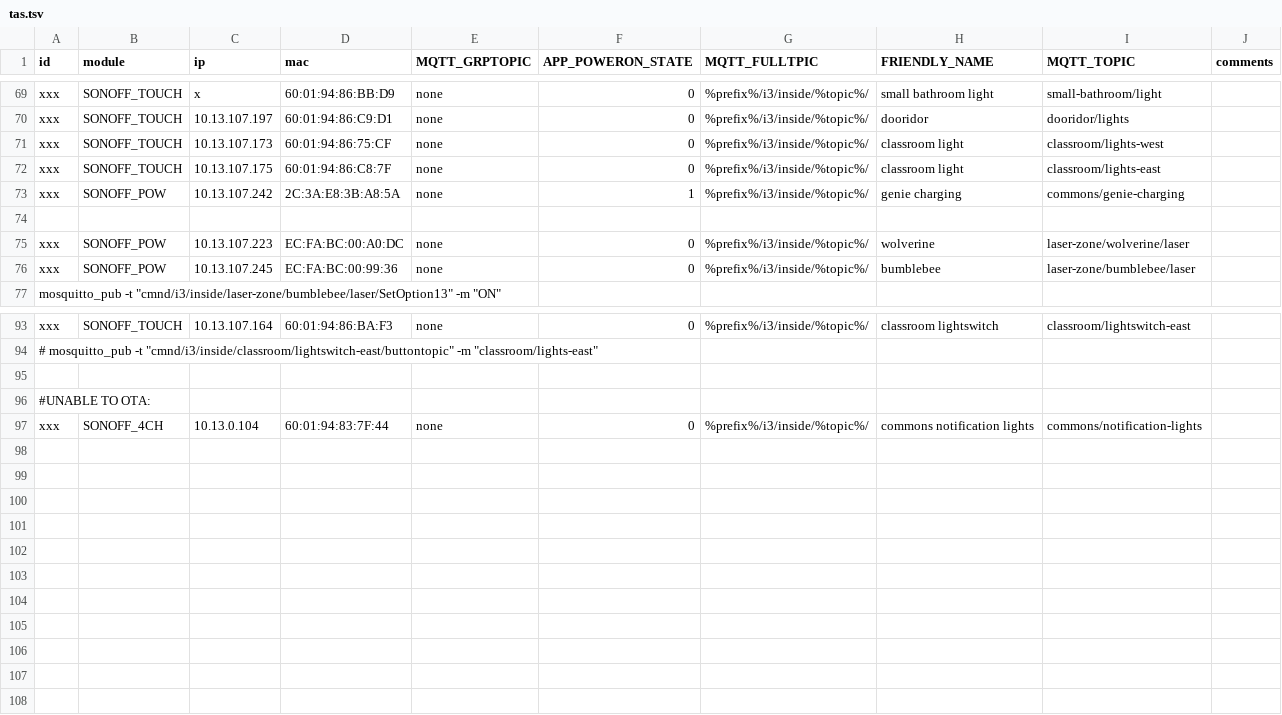
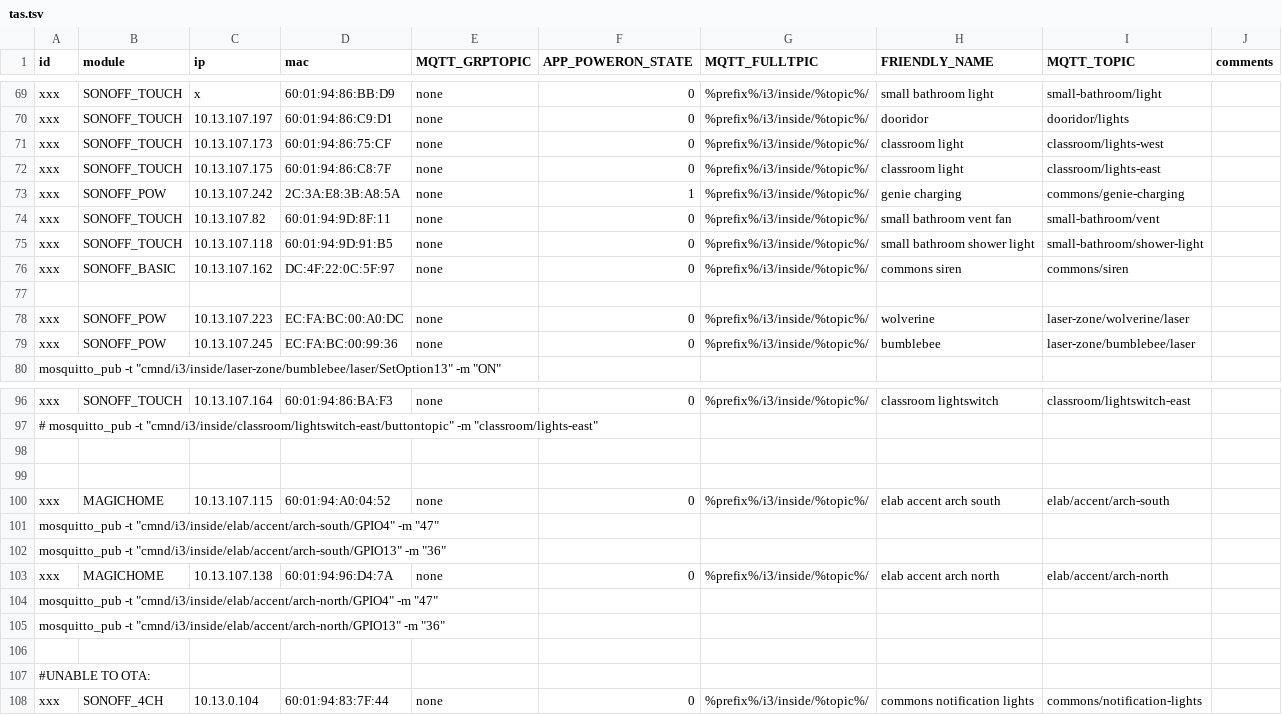
Before and after one commit to i3detroit/Automatic-IoT-module-programming, a TSV file: tas.tsv, drawn as a sheet; only a part is shown, gaps mark what is left out; addresses are those after the commit; the diff names each change by its address in the sheet, - before the commit and + after, or states it on an @@ line.

Commit message:
Small bathroom vent/showerlight; elab accent arch; siren

```diff
--- a/tas.tsv
+++ b/tas.tsv
+row 74: xxx | SONOFF_TOUCH | 10.13.107.82 | 60:01:94:9D:8F:11 | none | 0 | %prefix%/i3/inside/%topic%/ | small bathroom vent fan | small-bathroom/vent
+row 75: xxx | SONOFF_TOUCH | 10.13.107.118 | 60:01:94:9D:91:B5 | none | 0 | %prefix%/i3/inside/%topic%/ | small bathroom shower light | small-bathroom/shower-light
+row 76: xxx | SONOFF_BASIC | 10.13.107.162 | DC:4F:22:0C:5F:97 | none | 0 | %prefix%/i3/inside/%topic%/ | commons siren | commons/siren
@@ column A (id) renumbered in row 99 @@
+row 100: xxx | MAGICHOME | 10.13.107.115 | 60:01:94:A0:04:52 | none | 0 | %prefix%/i3/inside/%topic%/ | elab accent arch south | elab/accent/arch-south
+row 101: mosquitto_pub -t "cmnd/i3/inside/elab/accent/arch-south/GPIO4" -m "47"
+row 102: mosquitto_pub -t "cmnd/i3/inside/elab/accent/arch-south/GPIO13" -m "36"
+row 103: xxx | MAGICHOME | 10.13.107.138 | 60:01:94:96:D4:7A | none | 0 | %prefix%/i3/inside/%topic%/ | elab accent arch north | elab/accent/arch-north
+row 104: mosquitto_pub -t "cmnd/i3/inside/elab/accent/arch-north/GPIO4" -m "47"
+row 105: mosquitto_pub -t "cmnd/i3/inside/elab/accent/arch-north/GPIO13" -m "36"
+row 106: (empty)
+row 107: #UNABLE TO OTA:
```
